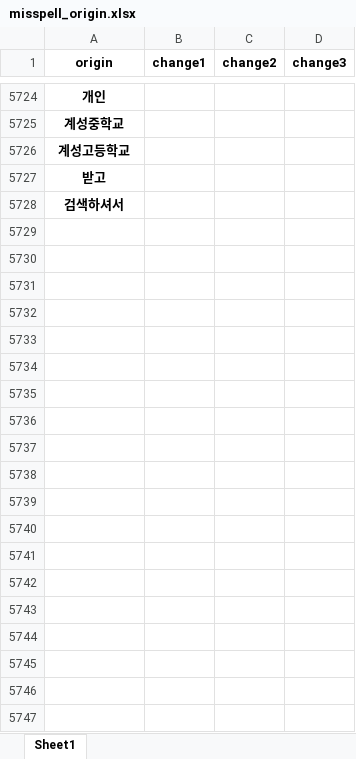
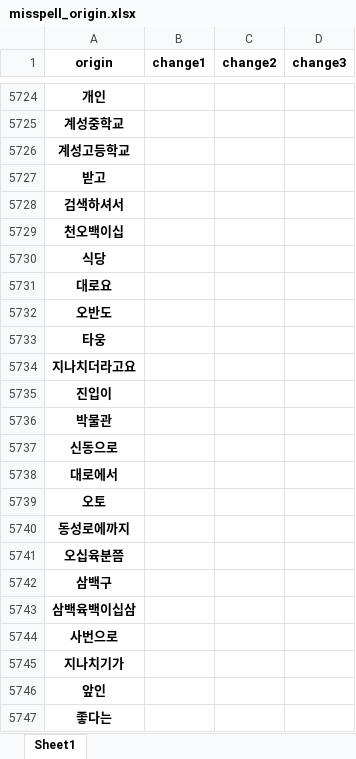
Before and after one commit to ruby-kim/mkdg, an Excel workbook: data/misspell_origin.xlsx, sheet Sheet1, drawn as a sheet; only a part is shown, gaps mark what is left out; values as stored, in another font and other column widths than the file's, no borders; the diff covers the shown part only; the diff names each change by its address in the sheet, - before the commit and + after, or states it on an @@ line.

```diff
--- a/data/misspell_origin.xlsx (sheet Sheet1)
+++ b/data/misspell_origin.xlsx (sheet Sheet1)
+row 5729: 천오백이십
+row 5730: 식당
+row 5731: 대로요
+row 5732: 오반도
+row 5733: 타웅
+row 5734: 지나치더라고요
+row 5735: 진입이
+row 5736: 박물관
+row 5737: 신동으로
+row 5738: 대로에서
+row 5739: 오토
+row 5740: 동성로에까지
+row 5741: 오십육분쯤
+row 5742: 삼백구
+row 5743: 삼백육백이십삼
+row 5744: 사번으로
+row 5745: 지나치기가
+row 5746: 앞인
+row 5747: 좋다는
```
Also changed, not shown: 958 added rows elsewhere in this sheet, data/misspell_noun_standard.xlsx, 1 other file.
